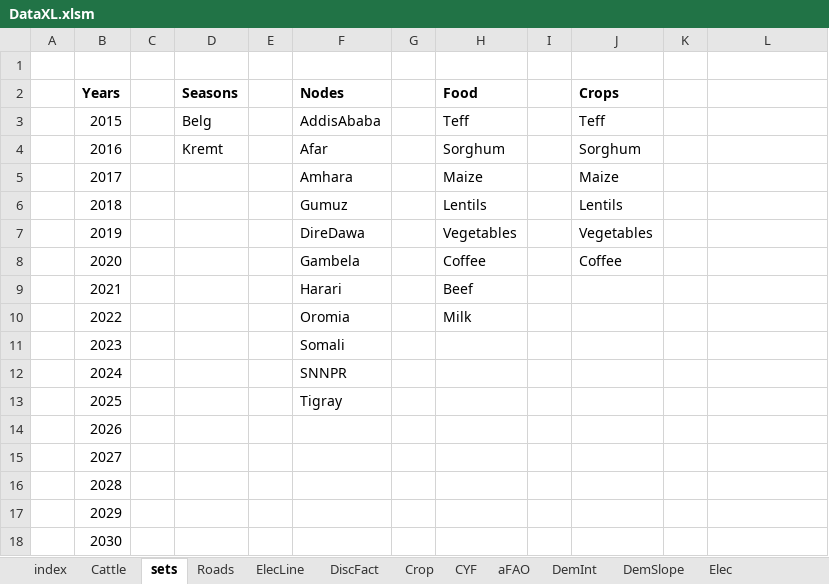
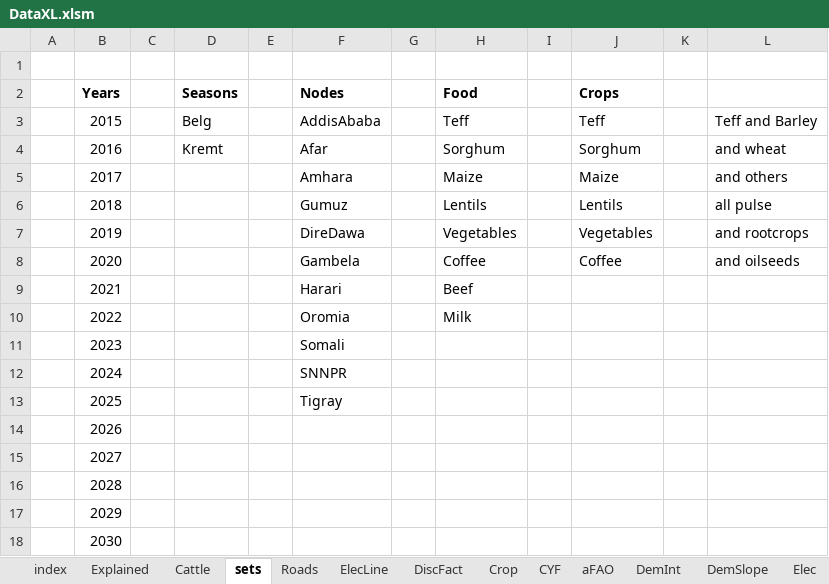
Before and after one commit to ssriram1992/Food, an Excel workbook: NewModel/Data/DataXL.xlsm, sheet sets, drawn as a sheet; values as stored, in another font and other column widths than the file's, no borders; the diff names each change by its address in the sheet, - before the commit and + after, or states it on an @@ line.

```diff
--- a/NewModel/Data/DataXL.xlsm (sheet sets)
+++ b/NewModel/Data/DataXL.xlsm (sheet sets)
+sheet tab: Explained
-L3: (empty)
+L3: Teff and Barley
-L4: (empty)
+L4: and wheat
-L5: (empty)
+L5: and others
-L6: (empty)
+L6: all pulse
-L7: (empty)
+L7: and rootcrops
-L8: (empty)
+L8: and oilseeds
```
Also changed, not shown: sheet DemSlope, sheet DemInt, sheet Crop, sheet aFAO, sheet Roads, sheet Elec, 3 more sheets, formulas that keep their value, 10 other files.
